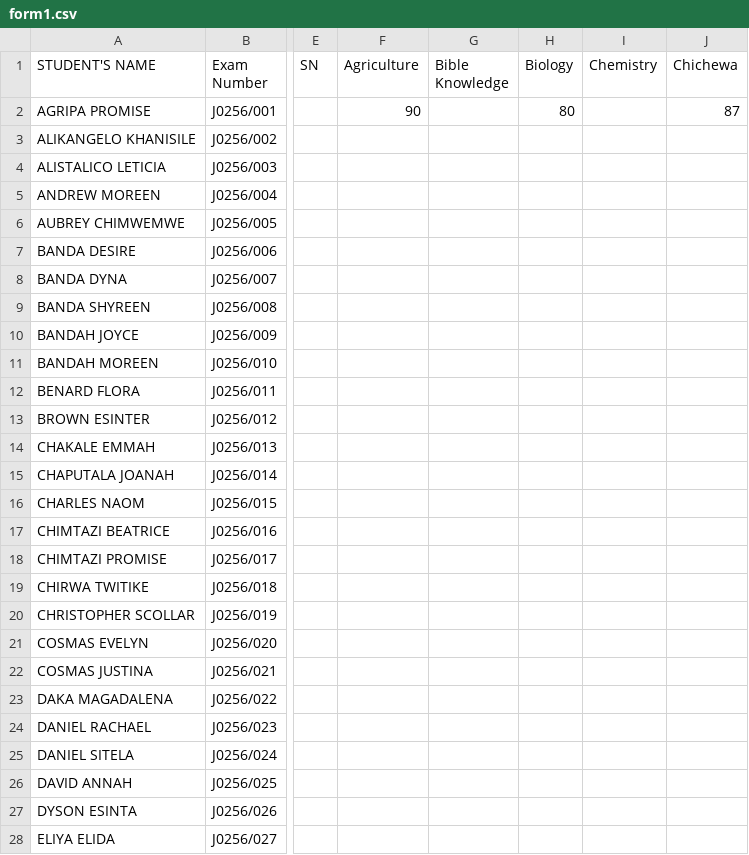
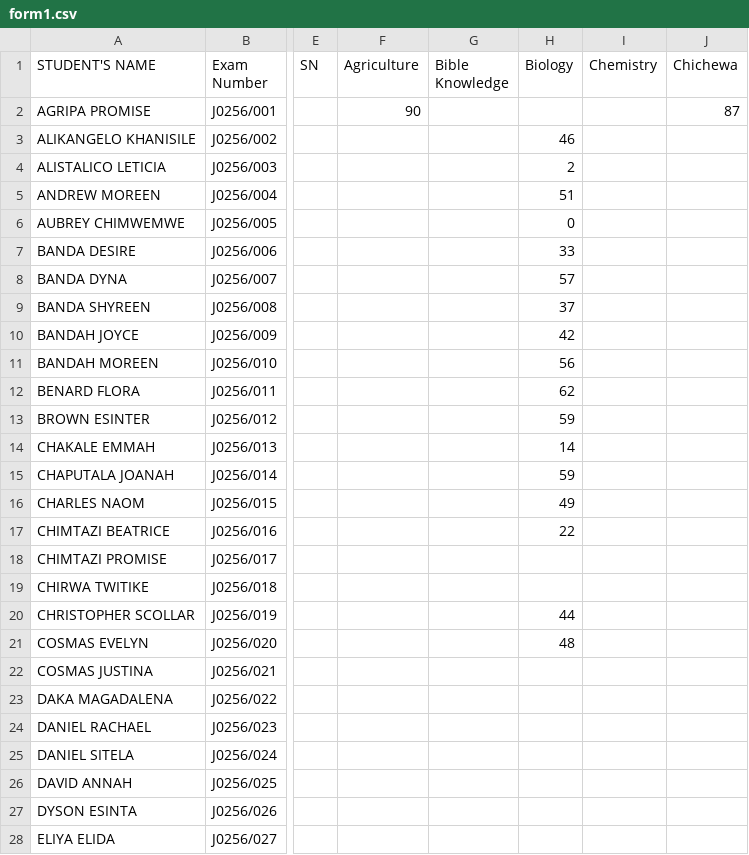
Before and after one commit to enitac/a, a CSV file: form1.csv, drawn as a sheet; only a part is shown, gaps mark what is left out; the diff names each change by its address in the sheet, - before the commit and + after, or states it on an @@ line.

Commit message:
Update: form1 - Biology (01/05/2026, 17:37:39)

```diff
--- a/form1.csv
+++ b/form1.csv
-H2 (Biology): 80
+H2 (Biology): (empty)
-H3 (Biology): (empty)
+H3 (Biology): 46
-H4 (Biology): (empty)
+H4 (Biology): 2
-H5 (Biology): (empty)
+H5 (Biology): 51
-H6 (Biology): (empty)
+H6 (Biology): 0
-H7 (Biology): (empty)
+H7 (Biology): 33
-H8 (Biology): (empty)
+H8 (Biology): 57
-H9 (Biology): (empty)
+H9 (Biology): 37
-H10 (Biology): (empty)
+H10 (Biology): 42
-H11 (Biology): (empty)
+H11 (Biology): 56
-H12 (Biology): (empty)
+H12 (Biology): 62
-H13 (Biology): (empty)
+H13 (Biology): 59
-H14 (Biology): (empty)
+H14 (Biology): 14
-H15 (Biology): (empty)
+H15 (Biology): 59
-H16 (Biology): (empty)
+H16 (Biology): 49
-H17 (Biology): (empty)
+H17 (Biology): 22
-H20 (Biology): (empty)
+H20 (Biology): 44
-H21 (Biology): (empty)
+H21 (Biology): 48
```
